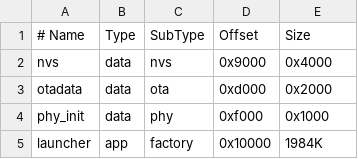
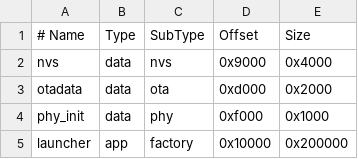
Before and after one commit to grantrismo/CapriceESP32, a CSV file: partitions.csv, drawn as a sheet.

```diff
--- a/partitions.csv
+++ b/partitions.csv
@@ -4,2 +4,2 @@ otadata,  data, ota,     0xd000,  0x2000
 phy_init, data, phy,     0xf000,  0x1000
-launcher, app,  factory, 0x10000,  1984K
+launcher, app,  factory, 0x10000, 0x200000
```
Also changed, not shown: 49 other files.
